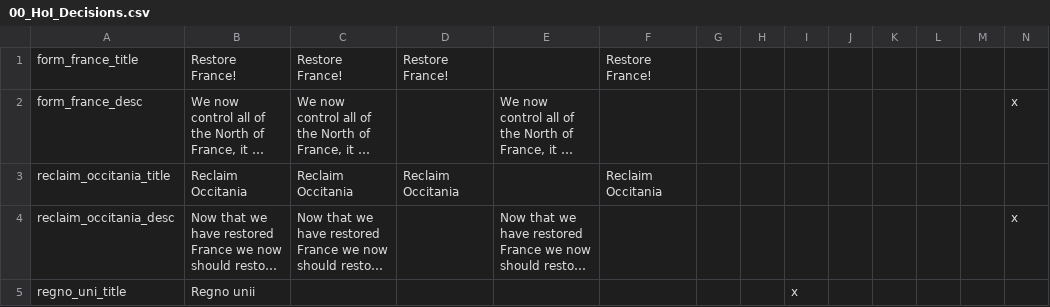
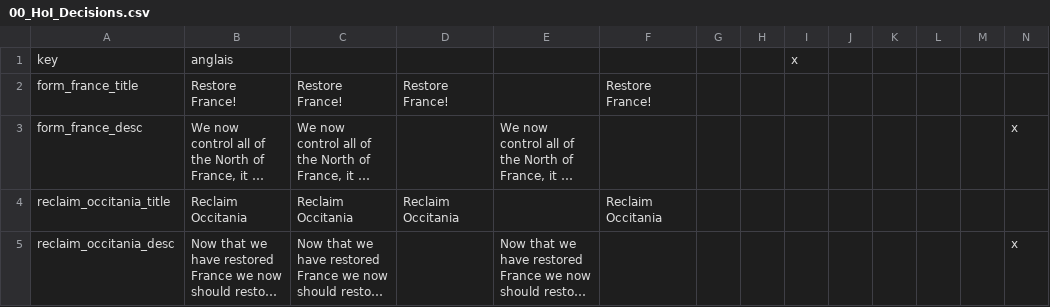
Before and after one commit to basedking/Heroes-of-Italia, a CSV file: Heroes-Of-Italia/localisation/00_HoI_Decisions.csv, drawn as a sheet; only a part is shown; the shorter side is filled out with more unchanged rows; long unchanged cells end in …; rows hold the shown columns only; the diff names each change by its address in the sheet, - before the commit and + after, or states it on an @@ line.

```diff
--- a/Heroes-Of-Italia/localisation/00_HoI_Decisions.csv
+++ b/Heroes-Of-Italia/localisation/00_HoI_Decisions.csv
+row 1: key | anglais |  |  |  |  |  |  | x
```
Also changed, not shown: Heroes-Of-Italia/localisation/00_HoI_Countries.csv, Heroes-Of-Italia/localisation/00_HoI_misc.csv, 19 other files.
